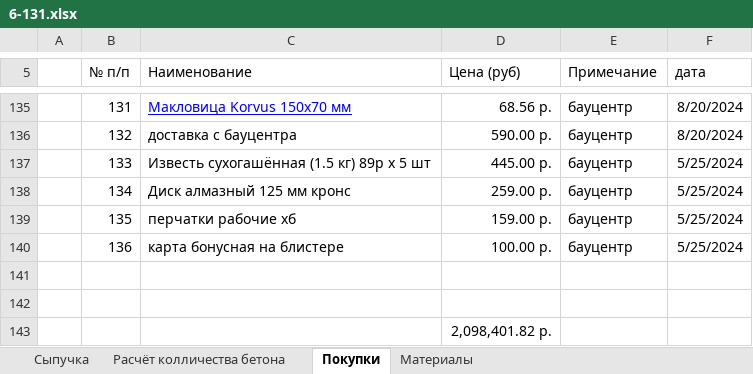
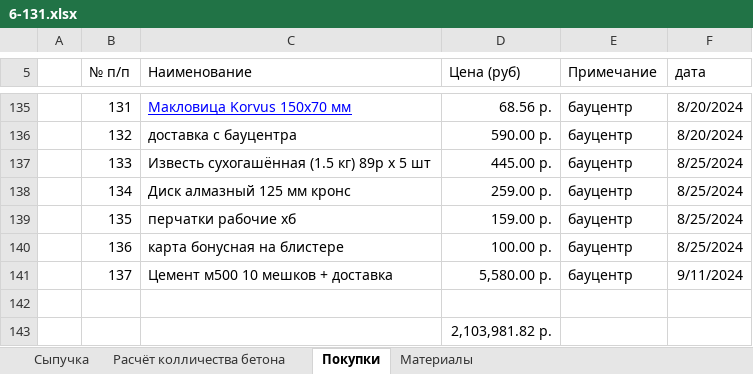
Before and after one commit to zip1982b/my_home, an Excel workbook: 6-131.xlsx, sheet Покупки, drawn as a sheet; only a part is shown, gaps mark what is left out; values as stored, in another font and other column widths than the file's, no borders; table styles not drawn; removed rows and columns are numbered as before the commit, all else as after; the diff names each change by its address in the sheet, - before the commit and + after, or states it on an @@ line.

Commit message:
купил 10 мешков цемента

```diff
--- a/6-131.xlsx (sheet Покупки)
+++ b/6-131.xlsx (sheet Покупки)
-F137:F140 (дата): 5/25/2024
+F137:F140 (дата): 8/25/2024
+row 141:  | 137 | Цемент м500 10 мешков + доставка | 5,580.00 р. | бауцентр | 9/11/2024
-row 142: (empty)
-D143 (Цена (руб)): 2,098,401.82 р.
+D143 (Цена (руб)): 2,103,981.82 р.
```
